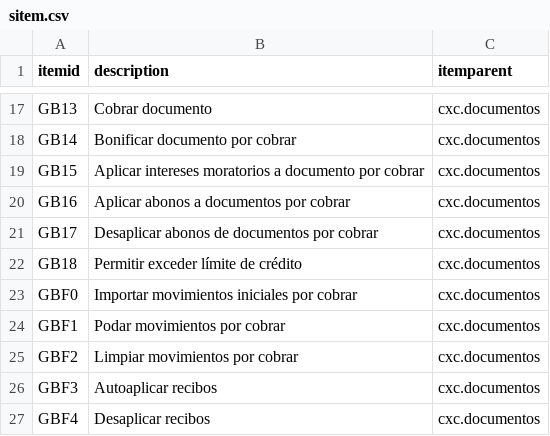
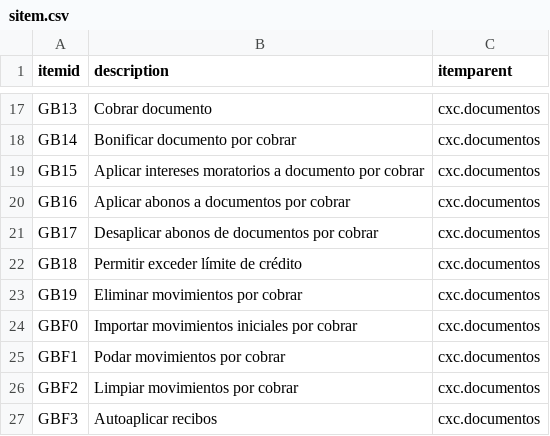
Before and after one commit to Induxsoft/cxc, a CSV file: src/cxc/_install/initial_data/sitem.csv, drawn as a sheet; only a part is shown, gaps mark what is left out; the shorter side is filled out with more unchanged rows; the diff names each change by its address in the sheet, - before the commit and + after, or states it on an @@ line.

Commit message:
Eliminar documentos movimiento siempre que no tenga aplicaciones ni esté relacionado a otros

```diff
--- a/src/cxc/_install/initial_data/sitem.csv
+++ b/src/cxc/_install/initial_data/sitem.csv
+row 23: GB19 | Eliminar movimientos por cobrar | cxc.documentos
```
Also changed, not shown: 4 other files.
